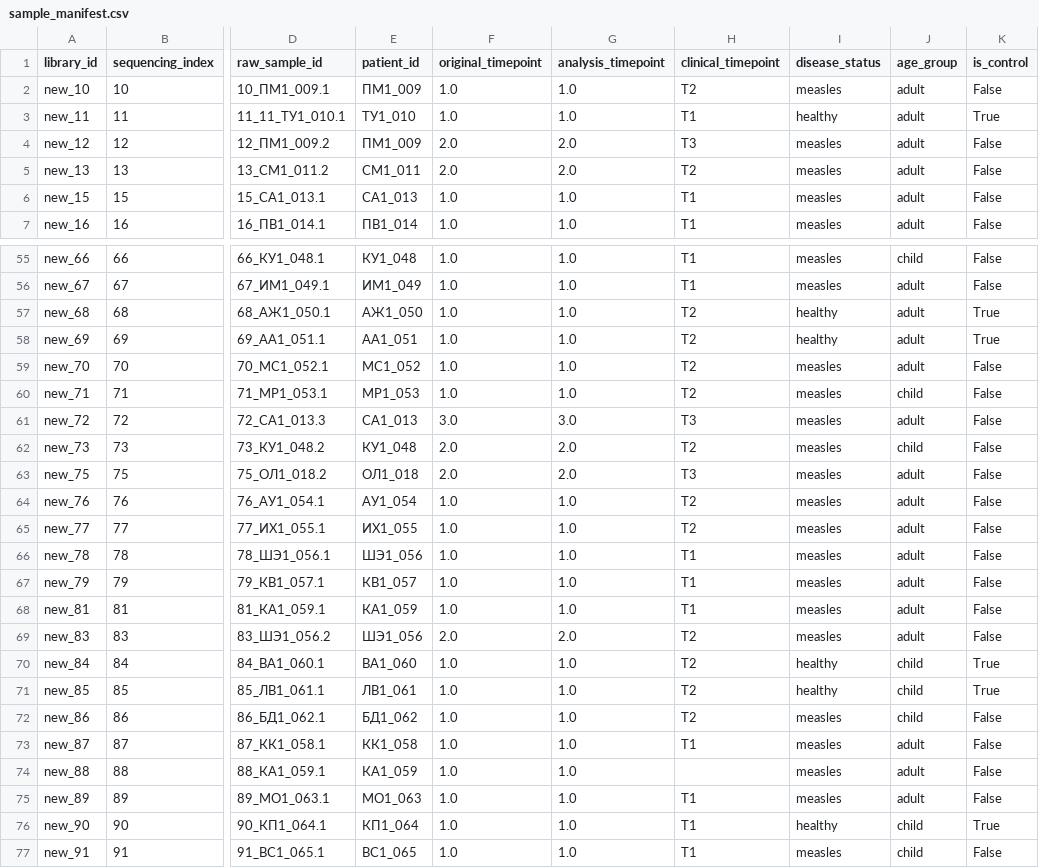
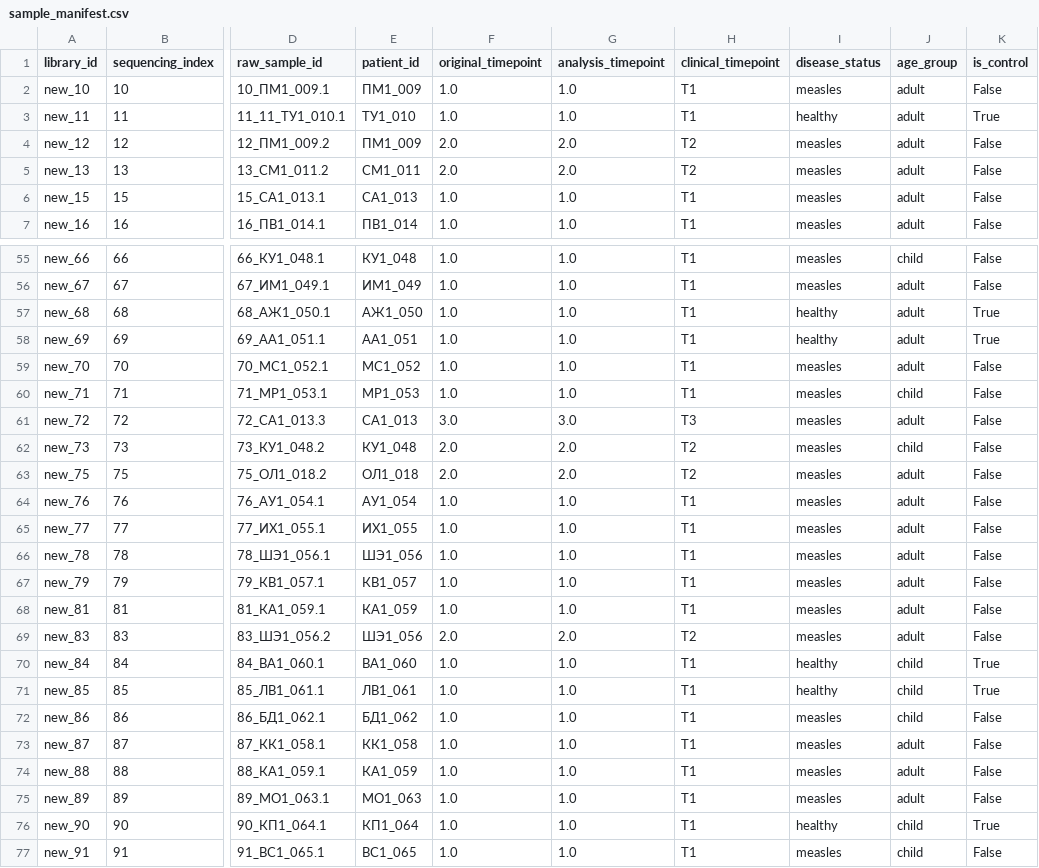
Before and after one commit to komkovamariia/measles_2026, a CSV file: config/sample_manifest.csv, drawn as a sheet; only a part is shown, gaps mark what is left out; the diff covers the shown part only; the diff names each change by its address in the sheet, - before the commit and + after, or states it on an @@ line.

Commit message:
Make sequencing suffix the authoritative clinical timepoint; remove T0

```diff
--- a/config/sample_manifest.csv
+++ b/config/sample_manifest.csv
-H2 (clinical_timepoint): T2
+H2 (clinical_timepoint): T1
-H4 (clinical_timepoint): T3
+H4 (clinical_timepoint): T2
-H57:H60 (clinical_timepoint): T2
+H57:H60 (clinical_timepoint): T1
-H63 (clinical_timepoint): T3
+H63 (clinical_timepoint): T2
-H64:H65 (clinical_timepoint): T2
+H64:H65 (clinical_timepoint): T1
-H70:H72 (clinical_timepoint): T2
+H70:H72 (clinical_timepoint): T1
-H74 (clinical_timepoint): (empty)
+H74 (clinical_timepoint): T1
```
Also changed, not shown: 19 edited cells elsewhere in this file.
